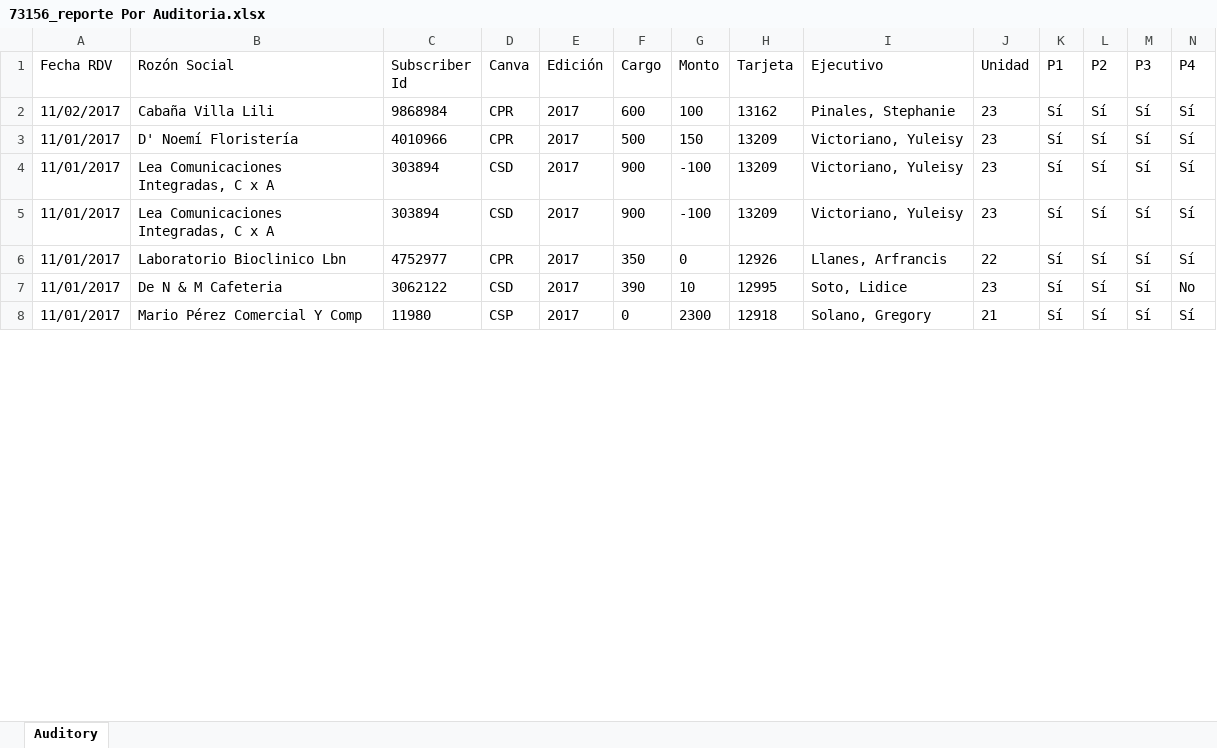
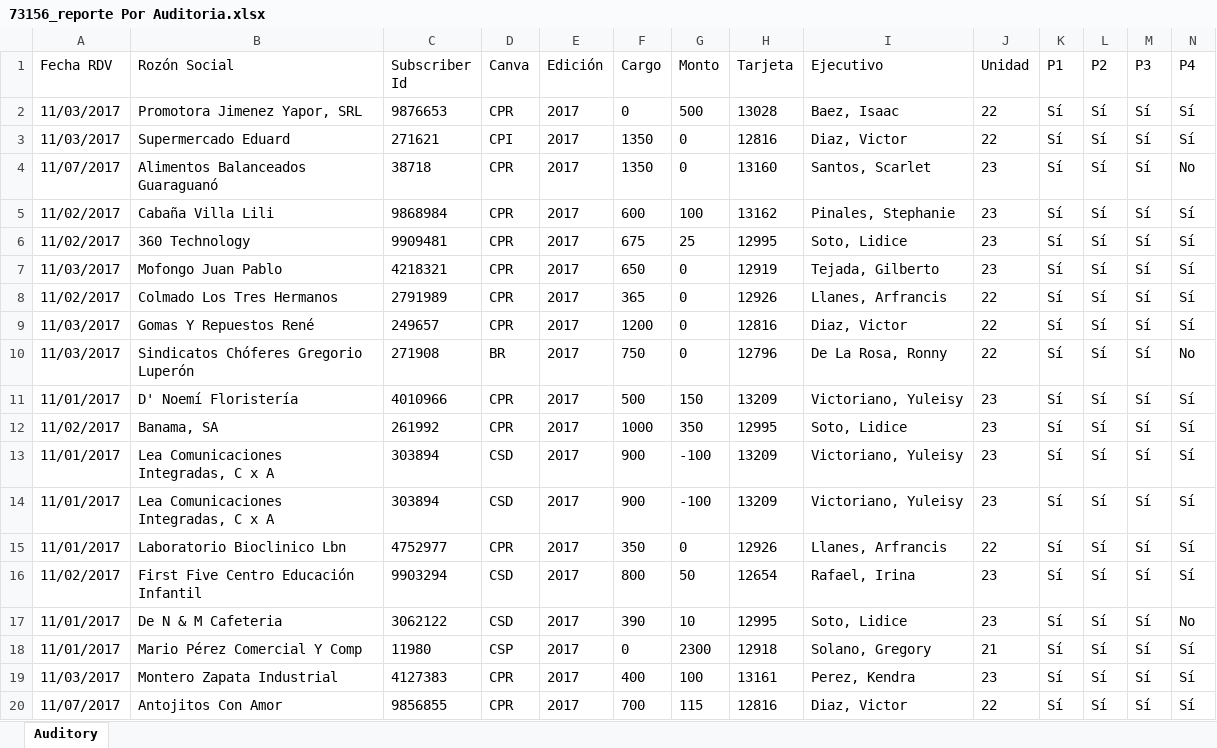
Before and after one commit to yuniorlaureano/sram, an Excel workbook: SRAM/Content/Report/73156_reporte Por Auditoria.xlsx, sheet Auditory, drawn as a sheet; only a part is shown; values as stored, in another font and other column widths than the file's, no borders; rows hold the shown columns only; the diff covers the shown part only; the diff names each change by its address in the sheet, - before the commit and + after, or states it on an @@ line.

```diff
--- a/SRAM/Content/Report/73156_reporte Por Auditoria.xlsx (sheet Auditory)
+++ b/SRAM/Content/Report/73156_reporte Por Auditoria.xlsx (sheet Auditory)
+row 2: 11/03/2017 | Promotora Jimenez Yapor, SRL | 9876653 | CPR | 2017 | 0 | 500 | 13028 | Baez, Isaac | 22 | Sí | Sí | Sí | Sí
+row 3: 11/03/2017 | Supermercado Eduard | 271621 | CPI | 2017 | 1350 | 0 | 12816 | Diaz, Victor | 22 | Sí | Sí | Sí | Sí
+row 4: 11/07/2017 | Alimentos Balanceados Guaraguanó | 38718 | CPR | 2017 | 1350 | 0 | 13160 | Santos, Scarlet | 23 | Sí | Sí | Sí | No
+row 6: 11/02/2017 | 360 Technology | 9909481 | CPR | 2017 | 675 | 25 | 12995 | Soto, Lidice | 23 | Sí | Sí | Sí | Sí
+row 7: 11/03/2017 | Mofongo Juan Pablo | 4218321 | CPR | 2017 | 650 | 0 | 12919 | Tejada, Gilberto | 23 | Sí | Sí | Sí | Sí
+row 8: 11/02/2017 | Colmado Los Tres Hermanos | 2791989 | CPR | 2017 | 365 | 0 | 12926 | Llanes, Arfrancis | 22 | Sí | Sí | Sí | Sí
+row 9: 11/03/2017 | Gomas Y Repuestos René | 249657 | CPR | 2017 | 1200 | 0 | 12816 | Diaz, Victor | 22 | Sí | Sí | Sí | Sí
+row 10: 11/03/2017 | Sindicatos Chóferes Gregorio Luperón | 271908 | BR | 2017 | 750 | 0 | 12796 | De La Rosa, Ronny | 22 | Sí | Sí | Sí | No
+row 12: 11/02/2017 | Banama, SA | 261992 | CPR | 2017 | 1000 | 350 | 12995 | Soto, Lidice | 23 | Sí | Sí | Sí | Sí
+row 16: 11/02/2017 | First Five Centro Educación Infantil | 9903294 | CSD | 2017 | 800 | 50 | 12654 | Rafael, Irina | 23 | Sí | Sí | Sí | Sí
+row 19: 11/03/2017 | Montero Zapata Industrial | 4127383 | CPR | 2017 | 400 | 100 | 13161 | Perez, Kendra | 23 | Sí | Sí | Sí | Sí
+row 20: 11/07/2017 | Antojitos Con Amor | 9856855 | CPR | 2017 | 700 | 115 | 12816 | Diaz, Victor | 22 | Sí | Sí | Sí | Sí
```
Also changed, not shown: 12 added rows and 11 edited cells elsewhere in this sheet, SRAM/Content/Report/73156_reporte Por Unidad.xlsx, 18 other files.
